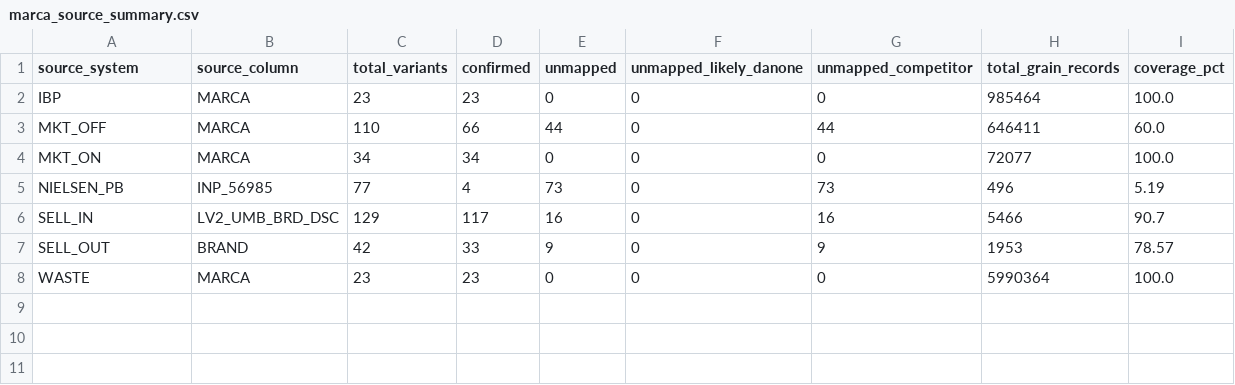
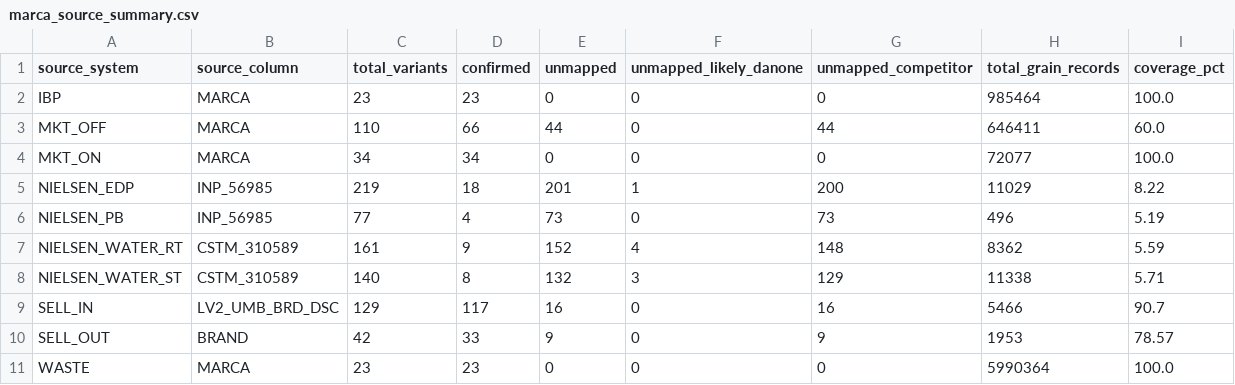
Before and after one commit to danielbep94/Market-Driven-Commercial-Growth-Intelligence-Platform, a CSV file: logs/catalog_eda/marca_source_summary.csv, drawn as a sheet; the diff names each change by its address in the sheet, - before the commit and + after, or states it on an @@ line.

```diff
--- a/logs/catalog_eda/marca_source_summary.csv
+++ b/logs/catalog_eda/marca_source_summary.csv
+row 5: NIELSEN_EDP | INP_56985 | 219 | 18 | 201 | 1 | 200 | 11029 | 8.22
+row 7: NIELSEN_WATER_RT | CSTM_310589 | 161 | 9 | 152 | 4 | 148 | 8362 | 5.59
+row 8: NIELSEN_WATER_ST | CSTM_310589 | 140 | 8 | 132 | 3 | 129 | 11338 | 5.71
```
Also changed, not shown: logs/catalog_eda/cat_marca.csv, 6 other files.
